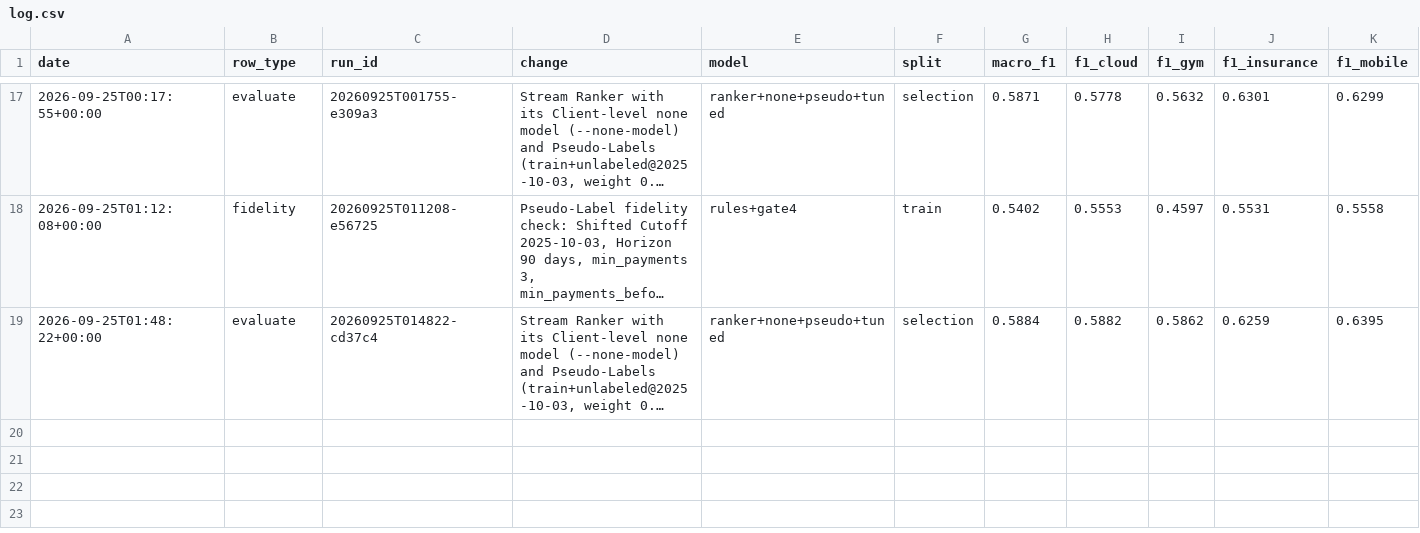
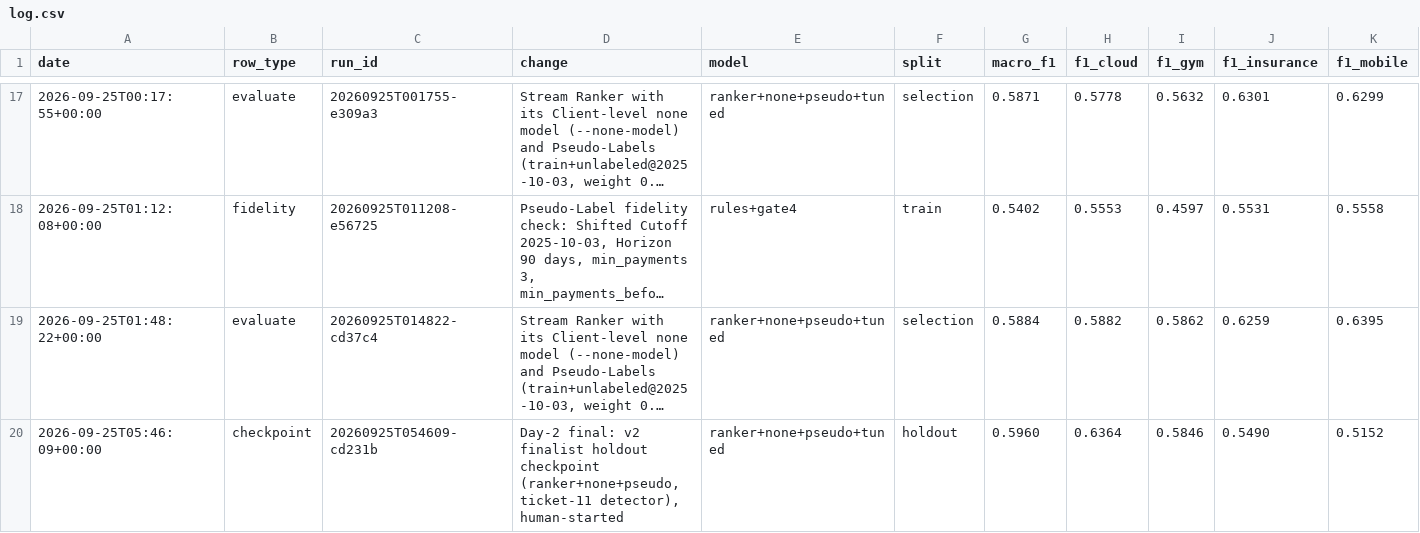
Before and after one commit to mazhewitt/Swiss-AI-Weeks, a CSV file: experiments/log.csv, drawn as a sheet; only a part is shown, gaps mark what is left out; long unchanged cells end in …; rows hold the shown columns only; the diff names each change by its address in the sheet, - before the commit and + after, or states it on an @@ line.

```diff
--- a/experiments/log.csv
+++ b/experiments/log.csv
+row 20: 2026-09-25T05:46:09+00:00 | checkpoint | 20260925T054609-cd231b | Day-2 final: v2 finalist holdout checkpoint (ranker+none+pseudo, ticket-11 detector), human-started | ranker+none+pseudo+tuned | holdout | 0.5960 | 0.6364 | 0.5846 | 0.5490 | 0.5152
```
Also changed, not shown: 1 other file.
